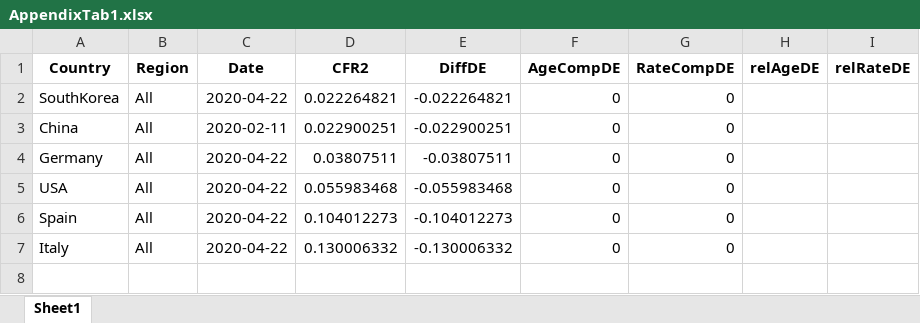
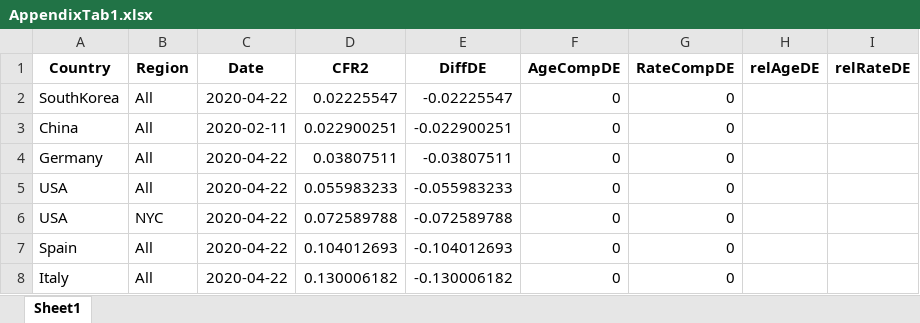
Before and after one commit to timriffe/covid_demog, an Excel workbook: Output/AppendixTab1.xlsx, sheet Sheet1, drawn as a sheet; values as stored, in another font and other column widths than the file's, no borders; addresses are those after the commit; the diff names each change by its address in the sheet, - before the commit and + after, or states it on an @@ line.

```diff
--- a/Output/AppendixTab1.xlsx (sheet Sheet1)
+++ b/Output/AppendixTab1.xlsx (sheet Sheet1)
-D2 (CFR2): 0.022264821
+D2 (CFR2): 0.02225547
-E2 (DiffDE): -0.022264821
+E2 (DiffDE): -0.02225547
-D5 (CFR2): 0.055983468
+D5 (CFR2): 0.055983233
-E5 (DiffDE): -0.055983468
+E5 (DiffDE): -0.055983233
+row 6: USA | NYC | 2020-04-22 | 0.072589788 | -0.072589788 | 0 | 0
-D7 (CFR2): 0.104012273
+D7 (CFR2): 0.104012693
-E7 (DiffDE): -0.104012273
+E7 (DiffDE): -0.104012693
-D8 (CFR2): 0.130006332
+D8 (CFR2): 0.130006182
-E8 (DiffDE): -0.130006332
+E8 (DiffDE): -0.130006182
```
Also changed, not shown: Output/AppendixTab2.xlsx, Output/Table2.xlsx, 21 other files.
